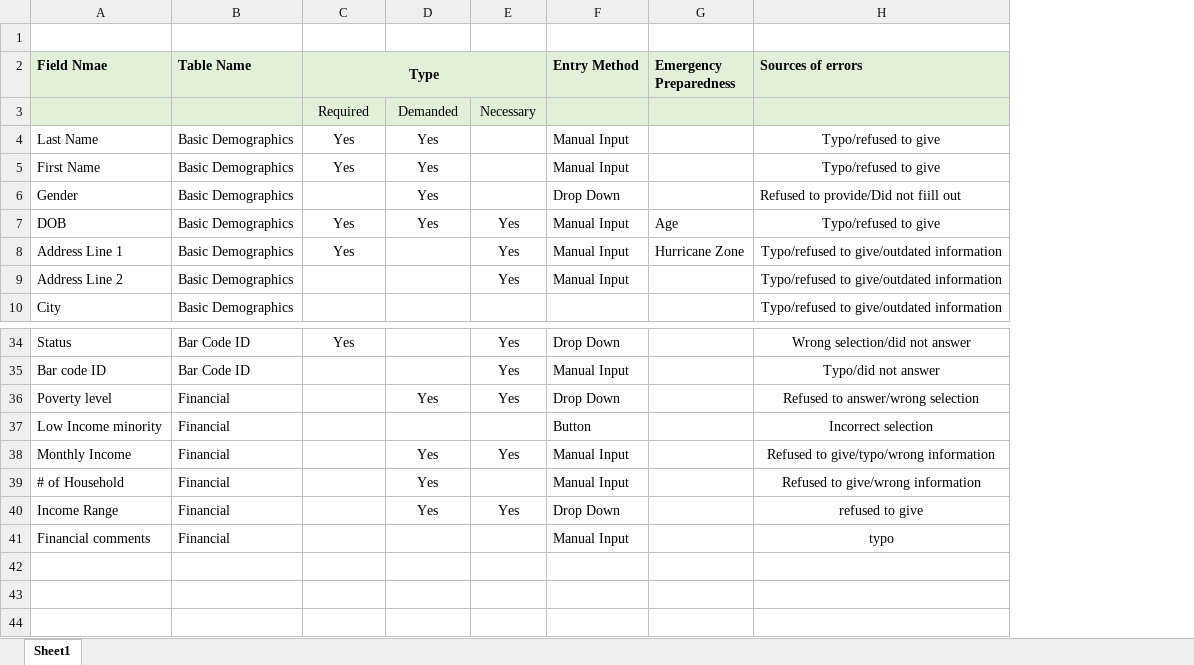
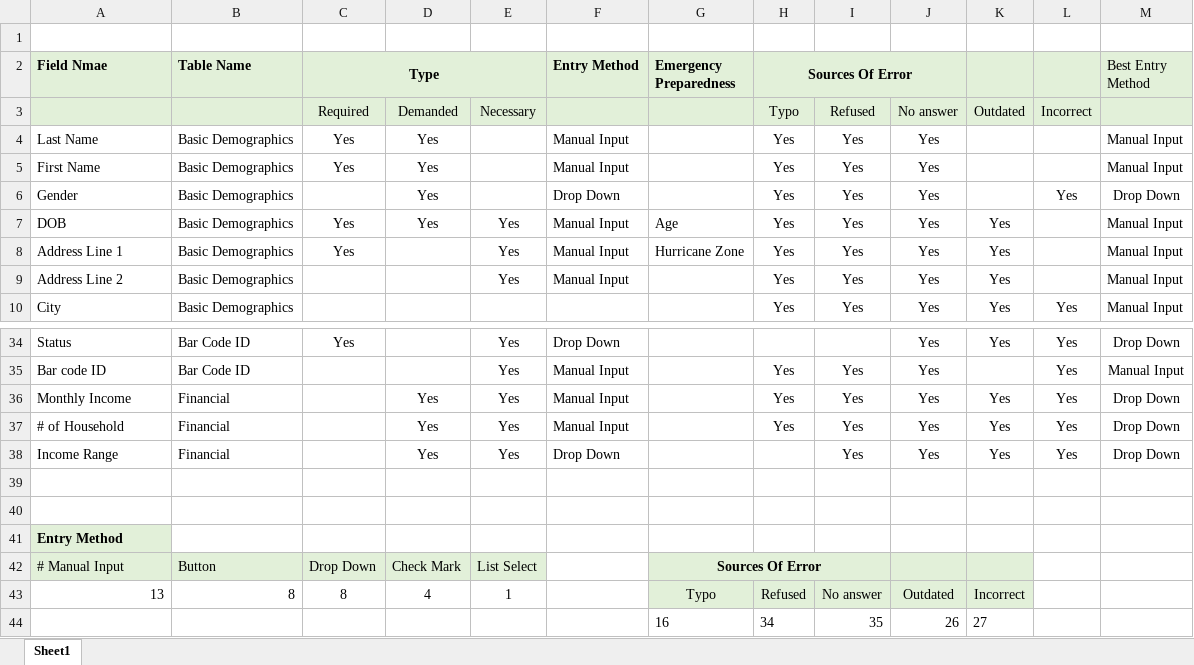
Before and after one commit to IAlam20/Jupyter, an Excel workbook: List of Fields in STARS.xlsx, sheet Sheet1, drawn as a sheet; only a part is shown, gaps mark what is left out; values as stored, in another font and other column widths than the file's, no borders; removed rows and columns are numbered as before the commit, all else as after; the diff names each change by its address in the sheet, - before the commit and + after, or states it on an @@ line.

Commit message:
Add files via upload

```diff
--- a/List of Fields in STARS.xlsx (sheet Sheet1)
+++ b/List of Fields in STARS.xlsx (sheet Sheet1)
-column H (Sources of errors), rows 4-10: Typo/refused to give | Typo/refused to give | Refused to provide/Did not fiill out | Typo/refused to give | Typo/refused to give/outdated information | Typo/refused to give/outdated information | Typo/refused to give/outdated information; rows 34-35: Wrong selection/did not answer | Typo/did not answer; rows 38-41: Refused to give/typo/wrong information | Refused to give/wrong information | refused to give | typo
+column H (Sources Of Error), rows 3-10: Typo | Yes | Yes | Yes | Yes | Yes | Yes | Yes; rows 35-37: all Yes
+column I, rows 3-10: Refused | Yes | Yes | Yes | Yes | Yes | Yes | Yes; rows 35-38: all Yes
+column J, rows 3-10: No answer | Yes | Yes | Yes | Yes | Yes | Yes | Yes; rows 34-38: all Yes
+column K, rows 3-10: Outdated |  |  |  | Yes | Yes | Yes | Yes; rows 34-38: Yes |  | Yes | Yes | Yes
+column L, rows 3-10: Incorrect |  |  | Yes |  |  |  | Yes; rows 34-38: all Yes
+column M (Best Entry Method), rows 4-10: Manual Input | Manual Input | Drop Down | Manual Input | Manual Input | Manual Input | Manual Input; rows 34-38: Drop Down | Manual Input | Drop Down | Drop Down | Drop Down
-row 36: Poverty level | Financial |  | Yes | Yes | Drop Down |  | Refused to answer/wrong selection
-row 37: Low Income minority | Financial |  |  |  | Button |  | Incorrect selection
-E37: (empty)
+E37: Yes
-row 39: Financial comments | Financial |  |  |  | Manual Input |  | typo
+row 39: (empty)
+row 40: (empty)
+row 41: Entry Method
+row 42: # Manual Input | Button | Drop Down | Check Mark | List Select |  | Sources Of Error
+row 43: 13 | 8 | 8 | 4 | 1 |  | Typo | Refused | No answer | Outdated | Incorrect
+row 44:  |  |  |  |  |  | 16 | 34 | 35 | 26 | 27
```
